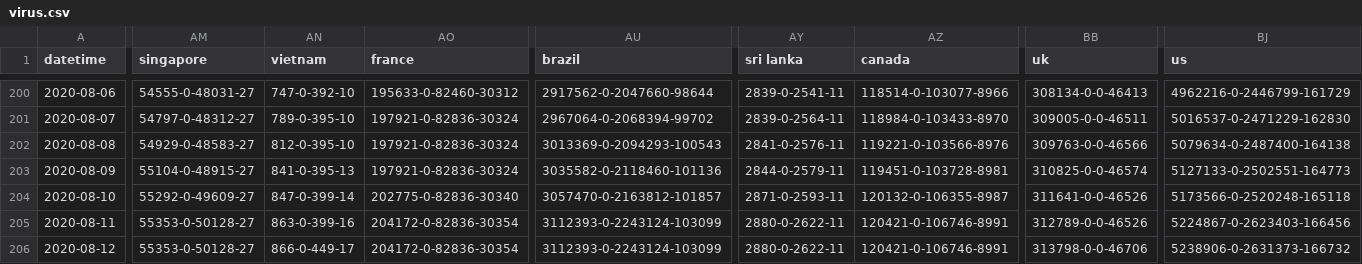
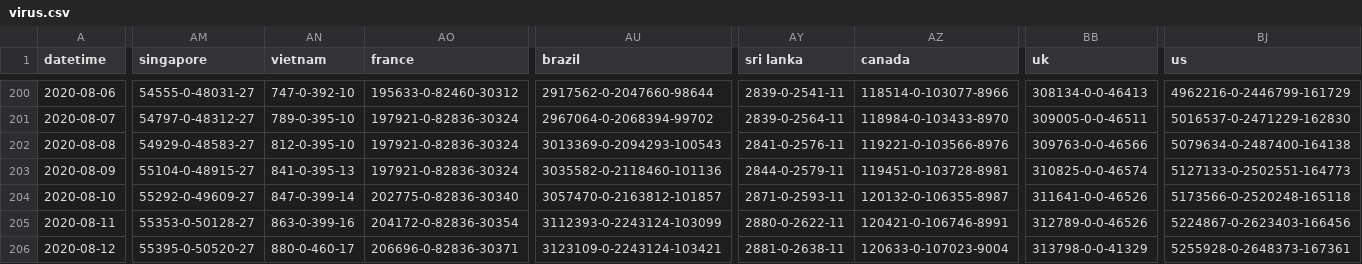
Before and after one commit to odaiwai/2020_SARS2-CoV_COVID19, a CSV file: HGIS_UW_data/virus.csv, drawn as a sheet; only a part is shown, gaps mark what is left out; the diff covers the shown part only; the diff names each change by its address in the sheet, - before the commit and + after, or states it on an @@ line.

Commit message:
Added HGIS data on 2020-08-13 08:05:54

```diff
--- a/HGIS_UW_data/virus.csv
+++ b/HGIS_UW_data/virus.csv
-AM206 (singapore): 55353-0-50128-27
+AM206 (singapore): 55395-0-50520-27
-AN206 (vietnam): 866-0-449-17
+AN206 (vietnam): 880-0-460-17
-AO206 (france): 204172-0-82836-30354
+AO206 (france): 206696-0-82836-30371
-AU206 (brazil): 3112393-0-2243124-103099
+AU206 (brazil): 3123109-0-2243124-103421
-AY206 (sri lanka): 2880-0-2622-11
+AY206 (sri lanka): 2881-0-2638-11
-AZ206 (canada): 120421-0-106746-8991
+AZ206 (canada): 120633-0-107023-9004
-BB206 (uk): 313798-0-0-46706
+BB206 (uk): 313798-0-0-41329
-BJ206 (us): 5238906-0-2631373-166732
+BJ206 (us): 5255928-0-2648373-167361
```
Also changed, not shown: 10 edited cells elsewhere in this file.
